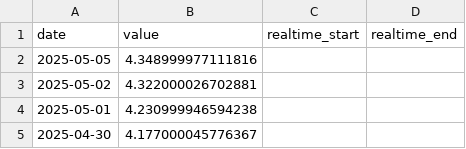
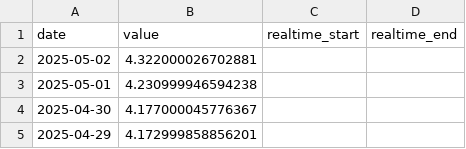
Before and after one commit to jmaietta/T2DPulse, a CSV file: data/treasury_yield_data.csv, drawn as a sheet; only a part is shown; the shorter side is filled out with more unchanged rows.

```diff
--- a/data/treasury_yield_data.csv
+++ b/data/treasury_yield_data.csv
@@ -1,3 +1,2 @@
 date,value,realtime_start,realtime_end
-2025-05-05,4.348999977111816,,
 2025-05-02,4.322000026702881,,
```
Also changed, not shown: data/gdp_data.csv, data/inflation_data.csv, 11 other files.
